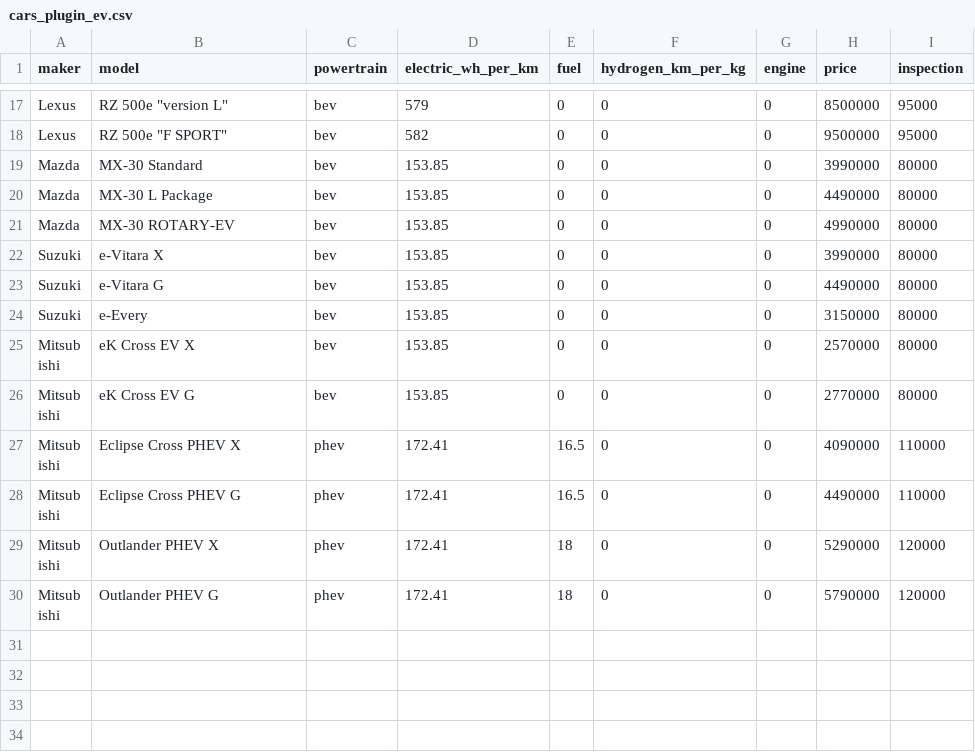
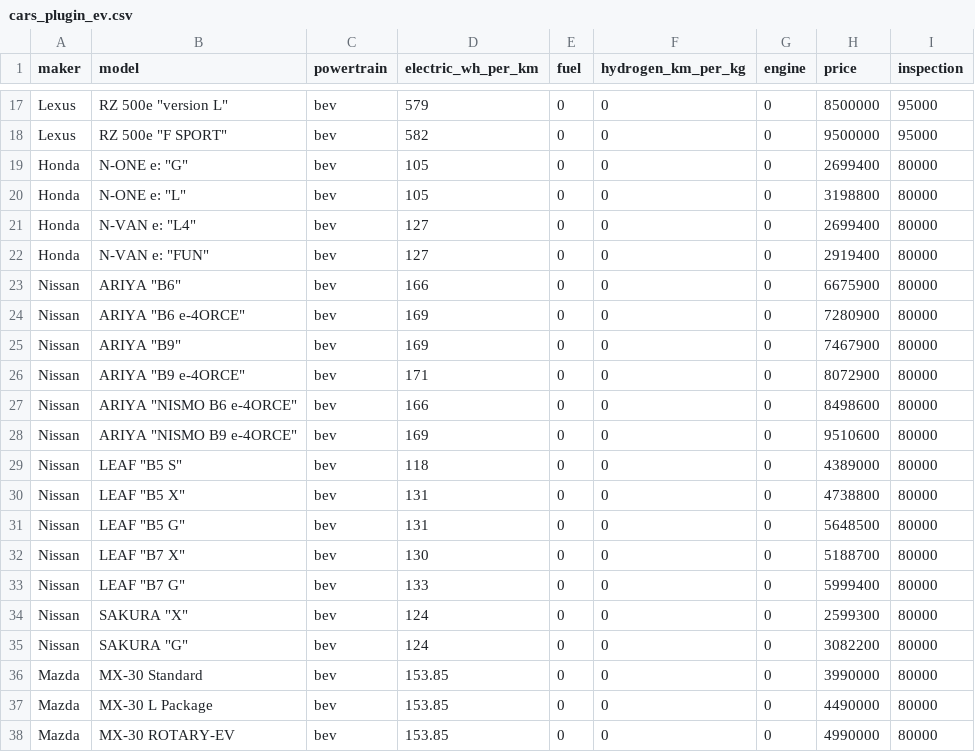
Before and after one commit to 3Da-design/car-cost-simulator, a CSV file: cars_plugin_ev.csv, drawn as a sheet; only a part is shown, gaps mark what is left out; the shorter side is filled out with more unchanged rows.

```diff
--- a/cars_plugin_ev.csv
+++ b/cars_plugin_ev.csv
@@ -18,2 +18,19 @@ Lexus,RZ 500e "version L",bev,579,0,0,0,8500000,95000
 Lexus,RZ 500e "F SPORT",bev,582,0,0,0,9500000,95000
+Honda,N-ONE e: "G",bev,105,0,0,0,2699400,80000
+Honda,N-ONE e: "L",bev,105,0,0,0,3198800,80000
+Honda,N-VAN e: "L4",bev,127,0,0,0,2699400,80000
+Honda,N-VAN e: "FUN",bev,127,0,0,0,2919400,80000
+Nissan,ARIYA "B6",bev,166,0,0,0,6675900,80000
+Nissan,ARIYA "B6 e-4ORCE",bev,169,0,0,0,7280900,80000
+Nissan,ARIYA "B9",bev,169,0,0,0,7467900,80000
+Nissan,ARIYA "B9 e-4ORCE",bev,171,0,0,0,8072900,80000
+Nissan,ARIYA "NISMO B6 e-4ORCE",bev,166,0,0,0,8498600,80000
+Nissan,ARIYA "NISMO B9 e-4ORCE",bev,169,0,0,0,9510600,80000
+Nissan,LEAF "B5 S",bev,118,0,0,0,4389000,80000
+Nissan,LEAF "B5 X",bev,131,0,0,0,4738800,80000
+Nissan,LEAF "B5 G",bev,131,0,0,0,5648500,80000
+Nissan,LEAF "B7 X",bev,130,0,0,0,5188700,80000
+Nissan,LEAF "B7 G",bev,133,0,0,0,5999400,80000
+Nissan,SAKURA "X",bev,124,0,0,0,2599300,80000
+Nissan,SAKURA "G",bev,124,0,0,0,3082200,80000
 Mazda,MX-30 Standard,bev,153.85,0,0,0,3990000,80000
```
Also changed, not shown: cars_gasoline_hybrid.csv.
